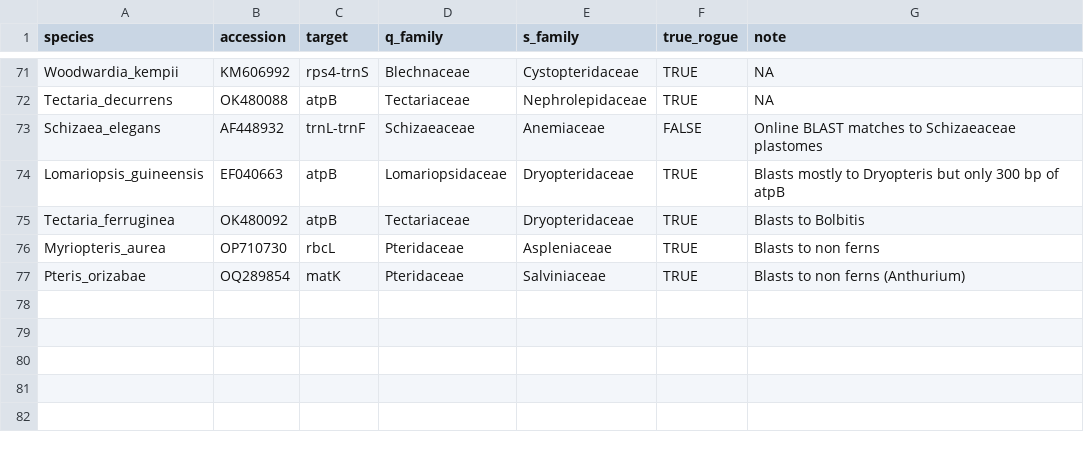
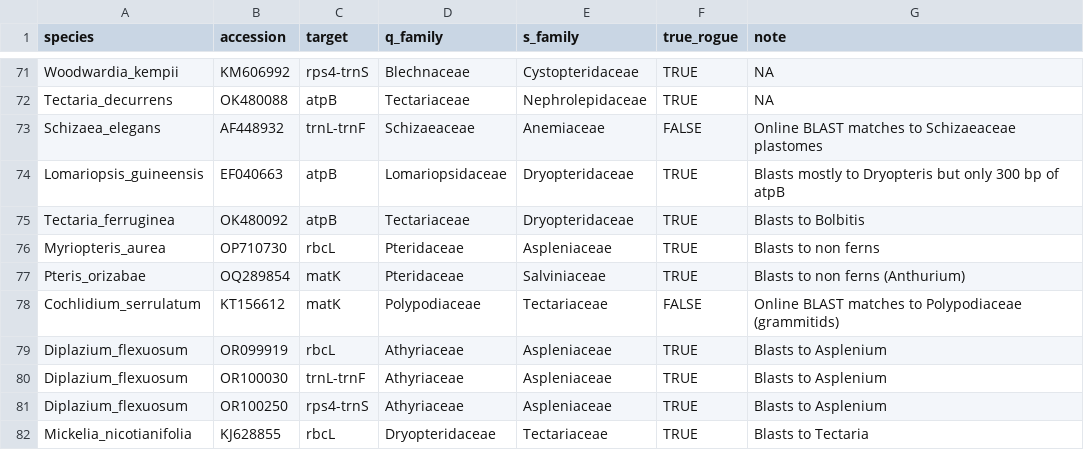
Before and after one commit to fernphy/ftol, a CSV file: _targets/user/data_raw/rogues_inspected.csv, drawn as a sheet; only a part is shown, gaps mark what is left out; the diff names each change by its address in the sheet, - before the commit and + after, or states it on an @@ line.

Commit message:
Update rogues_inspected and accs_exclude lists

```diff
--- a/_targets/user/data_raw/rogues_inspected.csv
+++ b/_targets/user/data_raw/rogues_inspected.csv
+row 78: Cochlidium_serrulatum | KT156612 | matK | Polypodiaceae | Tectariaceae | FALSE | Online BLAST matches to Polypodiaceae (grammitids)
+row 79: Diplazium_flexuosum | OR099919 | rbcL | Athyriaceae | Aspleniaceae | TRUE | Blasts to Asplenium
+row 80: Diplazium_flexuosum | OR100030 | trnL-trnF | Athyriaceae | Aspleniaceae | TRUE | Blasts to Asplenium
+row 81: Diplazium_flexuosum | OR100250 | rps4-trnS | Athyriaceae | Aspleniaceae | TRUE | Blasts to Asplenium
+row 82: Mickelia_nicotianifolia | KJ628855 | rbcL | Dryopteridaceae | Tectariaceae | TRUE | Blasts to Tectaria
```
Also changed, not shown: _targets/user/data_raw/accs_exclude.csv, 1 other file.
